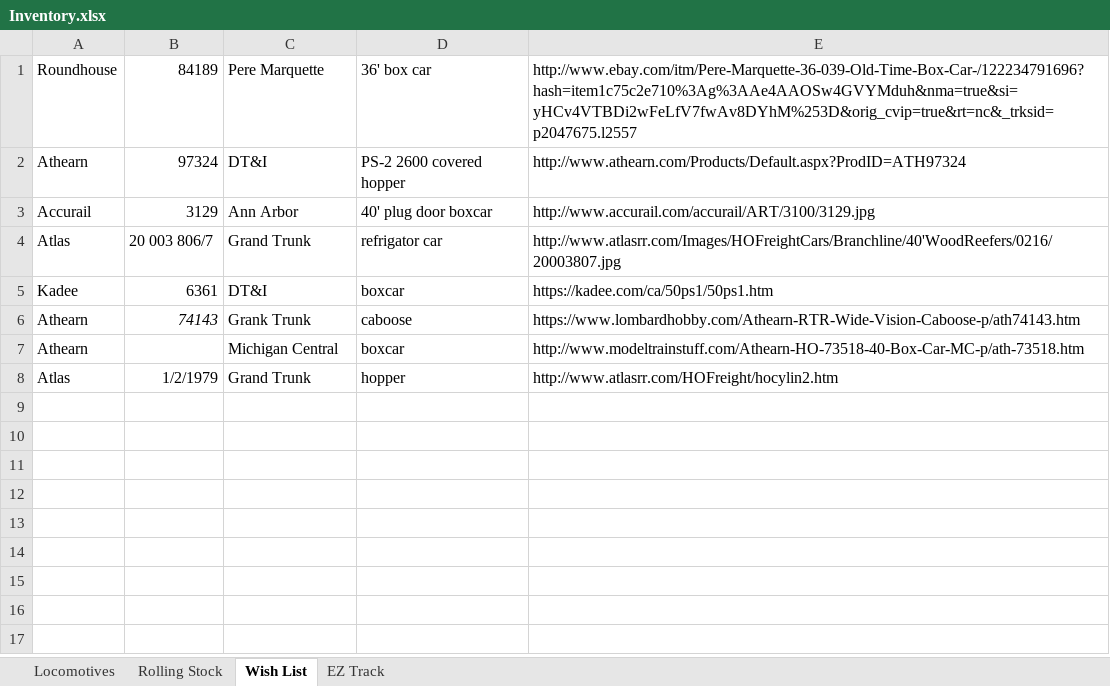
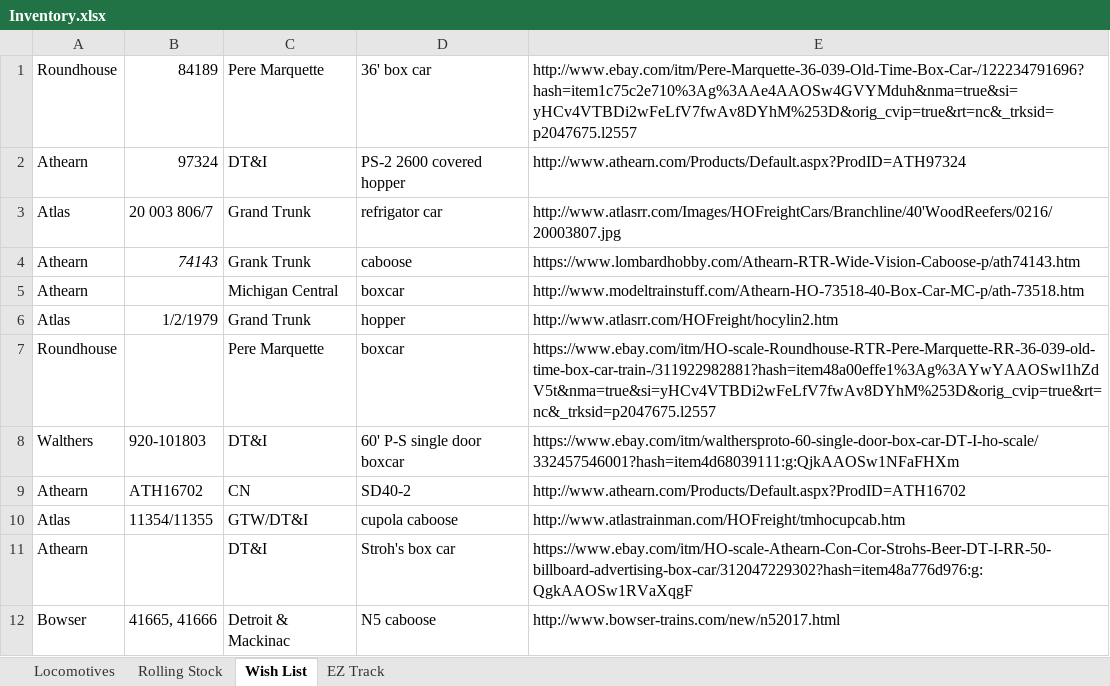
Before and after one commit to drm227/drm227.github.io, an Excel workbook: trains/Inventory.xlsx, sheet Wish List, drawn as a sheet; values as stored, in another font and other column widths than the file's, no borders; removed rows and columns are numbered as before the commit, all else as after; the diff names each change by its address in the sheet, - before the commit and + after, or states it on an @@ line.

Commit message:
Added Athearn RTR CN/GTW SD40-2

```diff
--- a/trains/Inventory.xlsx (sheet Wish List)
+++ b/trains/Inventory.xlsx (sheet Wish List)
-row 3: Accurail | 3129 | Ann Arbor | 40' plug door boxcar | http://www.accurail.com/accurail/ART/3100/3129.jpg
-row 5: Kadee | 6361 | DT&I | boxcar | https://kadee.com/ca/50ps1/50ps1.htm
+row 7: Roundhouse |  | Pere Marquette | boxcar | https://www.ebay.com/itm/HO-scale-Roundhouse-RTR-Pere-Marquette-RR-36-039-old-time-box-car-train-/311922982881?hash=item48a00effe1%3Ag%3AYwYAAOSwl1hZdV5t&nma=true&si=yHCv4VTBDi2wFeLfV7fwAv8DYhM%253D&orig_cvip=true&rt=nc&_trksid=p2047675.l2557
+row 8: Walthers | 920-101803 | DT&I | 60' P-S single door boxcar | https://www.ebay.com/itm/walthersproto-60-single-door-box-car-DT-I-ho-scale/332457546001?hash=item4d68039111:g:QjkAAOSw1NFaFHXm
+row 9: Athearn | ATH16702 | CN | SD40-2 | http://www.athearn.com/Products/Default.aspx?ProdID=ATH16702
+row 10: Atlas | 11354/11355 | GTW/DT&I | cupola caboose | http://www.atlastrainman.com/HOFreight/tmhocupcab.htm
+row 11: Athearn |  | DT&I | Stroh's box car | https://www.ebay.com/itm/HO-scale-Athearn-Con-Cor-Strohs-Beer-DT-I-RR-50-billboard-advertising-box-car/312047229302?hash=item48a776d976:g:QgkAAOSw1RVaXqgF
+row 12: Bowser | 41665, 41666 | Detroit & Mackinac | N5 caboose | http://www.bowser-trains.com/new/n52017.html
```
Also changed, not shown: sheet Rolling Stock, sheet Locomotives.
